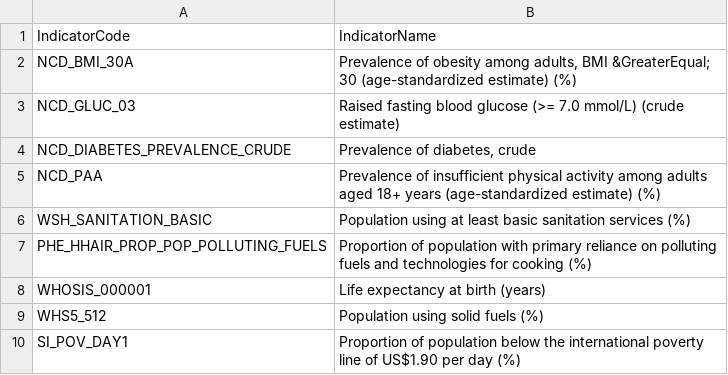
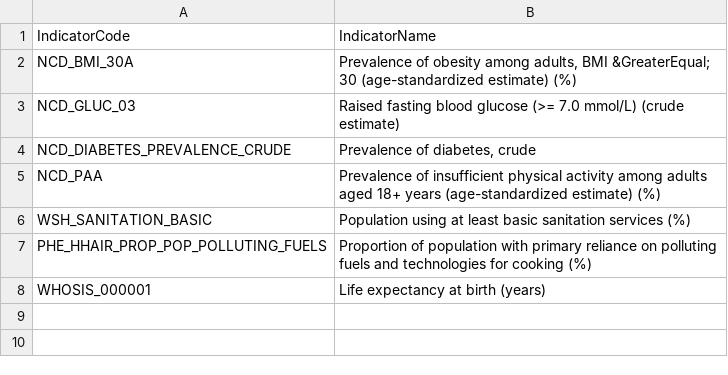
Before and after one commit to SU-MSDS-Obesity-Class-2025/Obesity, a CSV file: archive/data/metadata/who_indicators_obesity_core.csv, drawn as a sheet.

```diff
--- a/archive/data/metadata/who_indicators_obesity_core.csv
+++ b/archive/data/metadata/who_indicators_obesity_core.csv
@@ -8,3 +8 @@ PHE_HHAIR_PROP_POP_POLLUTING_FUELS,Proportion of population with primary relianc
 WHOSIS_000001,Life expectancy at birth (years)
-WHS5_512,Population using solid fuels (%)
-SI_POV_DAY1,Proportion of population below the international poverty line of US$1.90 per day (%)
```
Also changed, not shown: data/complete_indicators_data_2012.csv, 5 other files.
